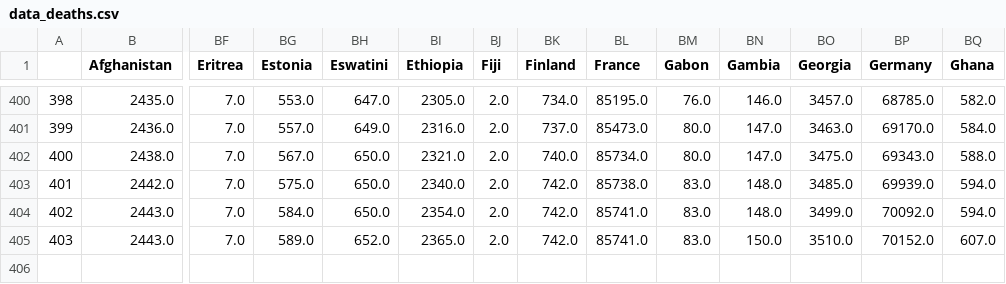
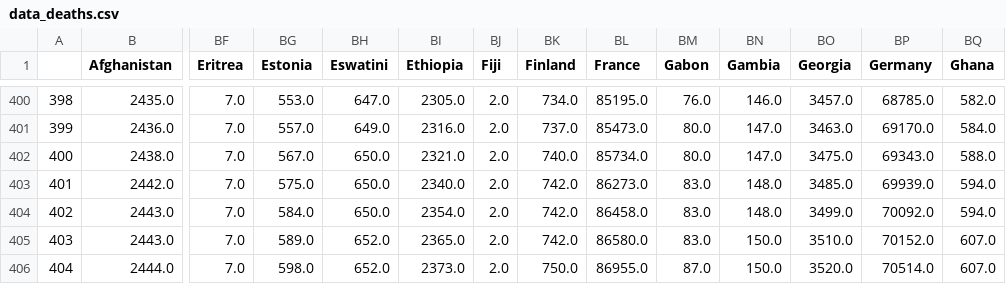
Before and after one commit to rozierguillaume/covid-19, a CSV file: data/data_deaths.csv, drawn as a sheet; only a part is shown, gaps mark what is left out; rows hold the shown columns only; the diff names each change by its address in the sheet, - before the commit and + after, or states it on an @@ line.

```diff
--- a/data/data_deaths.csv
+++ b/data/data_deaths.csv
-BL403 (France): 85738.0
+BL403 (France): 86273.0
-BL404 (France): 85741.0
+BL404 (France): 86458.0
-BL405 (France): 85741.0
+BL405 (France): 86580.0
+row 406: 404 | 2444.0 | 7.0 | 598.0 | 652.0 | 2373.0 | 2.0 | 750.0 | 86955.0 | 87.0 | 150.0 | 3520.0 | 70514.0 | 607.0
```
Also changed, not shown: data/data_confirmed.csv, data/total_cases_csse.csv, 47 other files.
